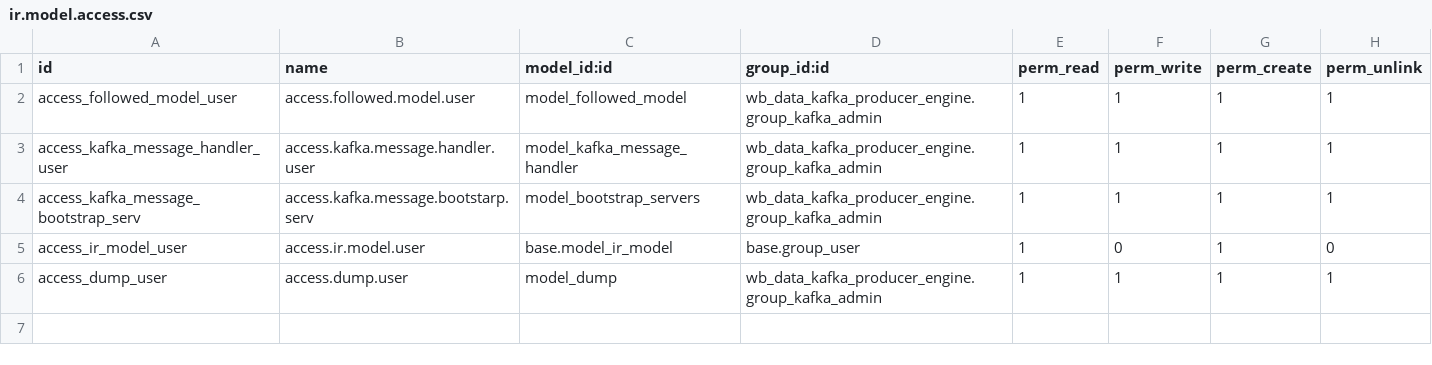
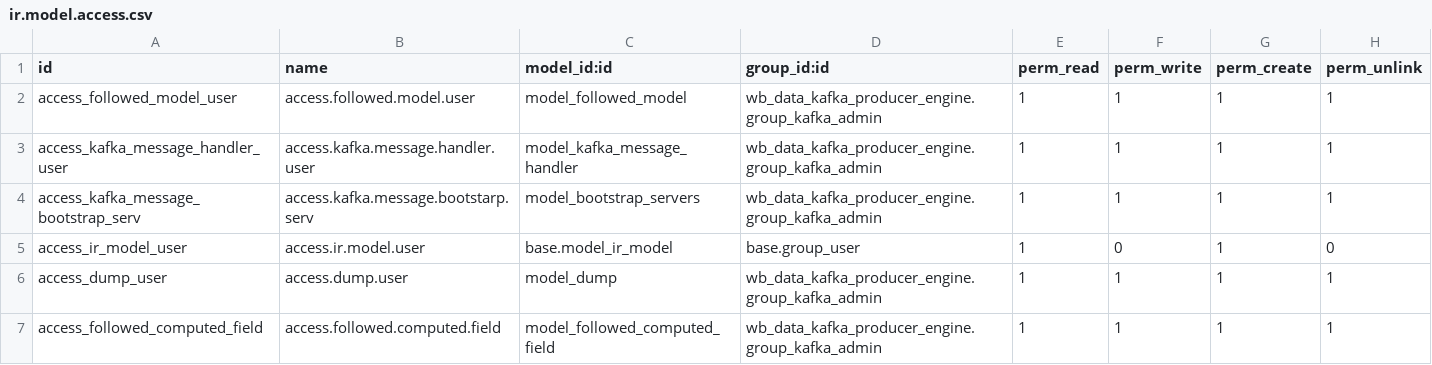
Before and after one commit to wonderbrands/wb_data_kafka_producer_engine, a CSV file: security/ir.model.access.csv, drawn as a sheet.

Commit message:
feat: add followed computed fields configuration to optimize message size and performance

```diff
--- a/security/ir.model.access.csv
+++ b/security/ir.model.access.csv
@@ -6 +6,2 @@ access_ir_model_user,access.ir.model.user,base.model_ir_model,base.group_user,1,
 access_dump_user,access.dump.user,model_dump,wb_data_kafka_producer_engine.group_kafka_admin,1,1,1,1
+access_followed_computed_field,access.followed.computed.field,model_followed_computed_field,wb_data_kafka_producer_engine.group_kafka_admin,1,1,1,1
```
Also changed, not shown: 4 other files.
